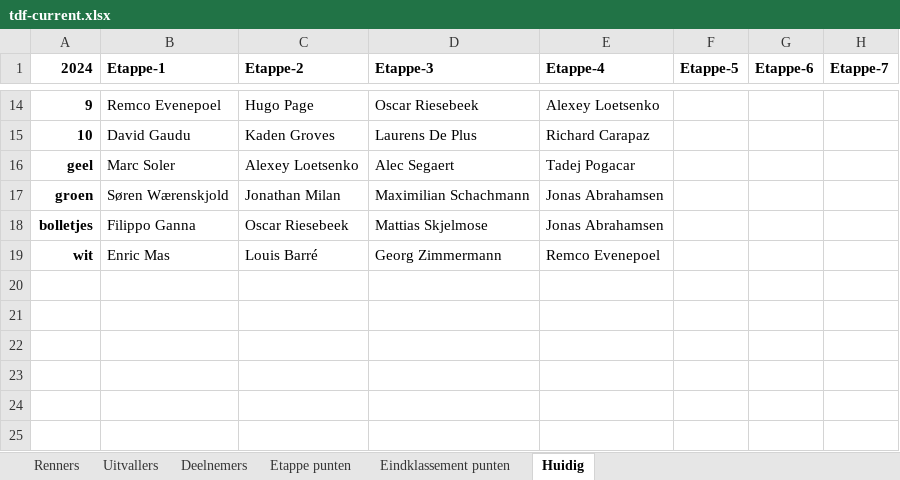
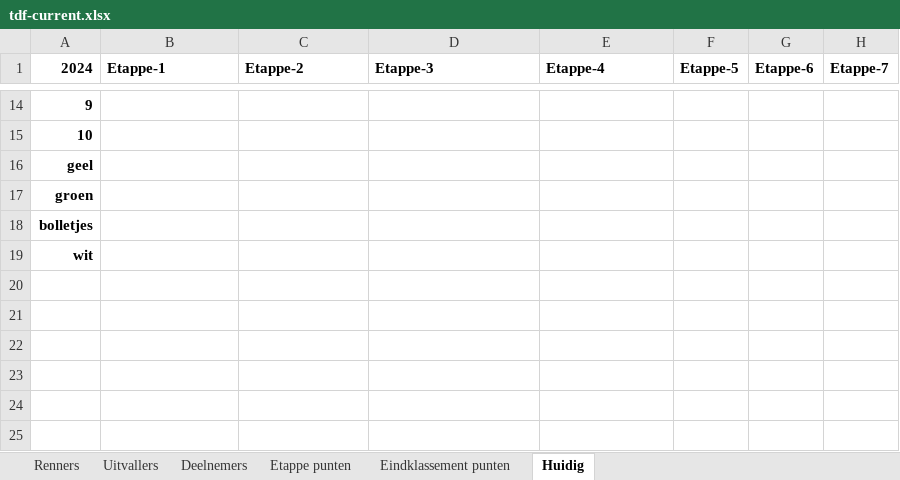
Before and after one commit to PahliAi/TourPloeg2025, an Excel workbook: tdf-current.xlsx, sheet Huidig, drawn as a sheet; only a part is shown, gaps mark what is left out; values as stored, in another font and other column widths than the file's, no borders; the diff covers the shown part only; the diff names each change by its address in the sheet, - before the commit and + after, or states it on an @@ line.

```diff
--- a/tdf-current.xlsx (sheet Huidig)
+++ b/tdf-current.xlsx (sheet Huidig)
-B14 (Etappe-1): Remco Evenepoel
+B14 (Etappe-1): (empty)
-C14 (Etappe-2): Hugo Page
+C14 (Etappe-2): (empty)
-D14 (Etappe-3): Oscar Riesebeek
+D14 (Etappe-3): (empty)
-E14 (Etappe-4): Alexey Loetsenko
+E14 (Etappe-4): (empty)
-B15 (Etappe-1): David Gaudu
+B15 (Etappe-1): (empty)
-C15 (Etappe-2): Kaden Groves
+C15 (Etappe-2): (empty)
-D15 (Etappe-3): Laurens De Plus
+D15 (Etappe-3): (empty)
-E15 (Etappe-4): Richard Carapaz
+E15 (Etappe-4): (empty)
-B16 (Etappe-1): Marc Soler
+B16 (Etappe-1): (empty)
-C16 (Etappe-2): Alexey Loetsenko
+C16 (Etappe-2): (empty)
-D16 (Etappe-3): Alec Segaert
+D16 (Etappe-3): (empty)
-E16 (Etappe-4): Tadej Pogacar
+E16 (Etappe-4): (empty)
-B17 (Etappe-1): Søren Wærenskjold
+B17 (Etappe-1): (empty)
-C17 (Etappe-2): Jonathan Milan
+C17 (Etappe-2): (empty)
-D17 (Etappe-3): Maximilian Schachmann
+D17 (Etappe-3): (empty)
-E17:E18 (Etappe-4): Jonas Abrahamsen
+E17:E18 (Etappe-4): (empty)
-B18 (Etappe-1): Filippo Ganna
+B18 (Etappe-1): (empty)
-C18 (Etappe-2): Oscar Riesebeek
+C18 (Etappe-2): (empty)
-D18 (Etappe-3): Mattias Skjelmose
+D18 (Etappe-3): (empty)
-B19 (Etappe-1): Enric Mas
+B19 (Etappe-1): (empty)
-C19 (Etappe-2): Louis Barré
+C19 (Etappe-2): (empty)
-D19 (Etappe-3): Georg Zimmermann
+D19 (Etappe-3): (empty)
-E19 (Etappe-4): Remco Evenepoel
+E19 (Etappe-4): (empty)
```
Also changed, not shown: 32 edited cells elsewhere in this sheet, sheet Deelnemers, sheet Renners, sheet Uitvallers.
